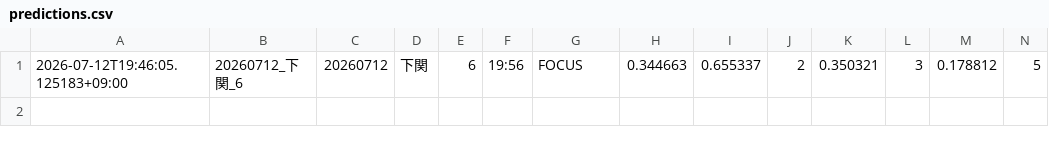
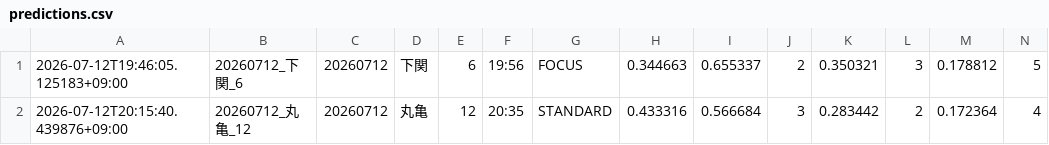
Before and after one commit to kibidanngo3/boatrace_bot, a CSV file: predictions.csv, drawn as a sheet; only a part is shown; rows hold the shown columns only; the diff names each change by its address in the sheet, - before the commit and + after, or states it on an @@ line.

```diff
--- a/predictions.csv
+++ b/predictions.csv
+row 2: 2026-07-12T20:15:40.439876+09:00 | 20260712_丸亀_12 | 20260712 | 丸亀 | 12 | 20:35 | STANDARD | 0.433316 | 0.566684 | 3 | 0.283442 | 2 | 0.172364 | 4
```
Also changed, not shown: 1 other file.
